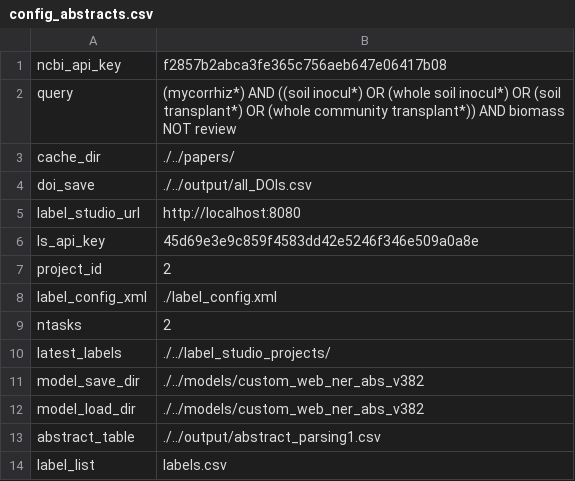
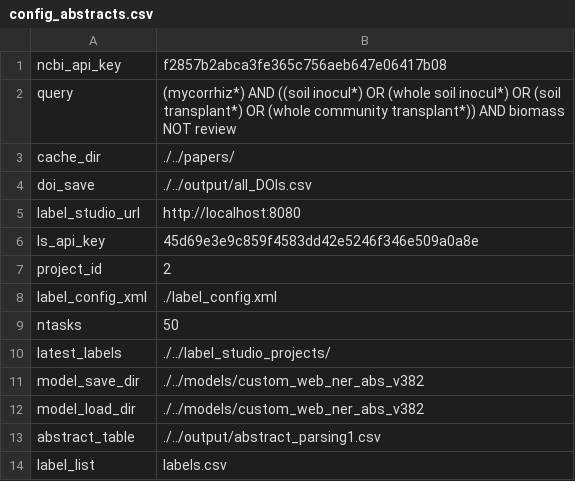
Before and after one commit to jusinowicz/metascrape, a CSV file: abstracts/config_abstracts.csv, drawn as a sheet.

```diff
--- a/abstracts/config_abstracts.csv
+++ b/abstracts/config_abstracts.csv
@@ -8,3 +8,3 @@ project_id, 2
 label_config_xml, ./label_config.xml
-ntasks, 2
+ntasks, 50
 latest_labels, ./../label_studio_projects/
```
Also changed, not shown: 4 other files.
